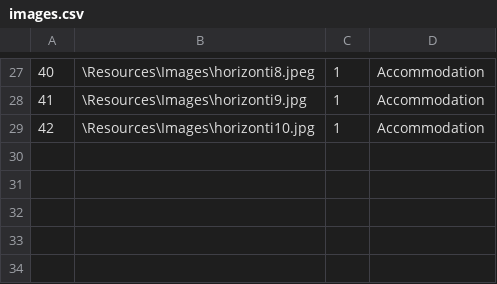
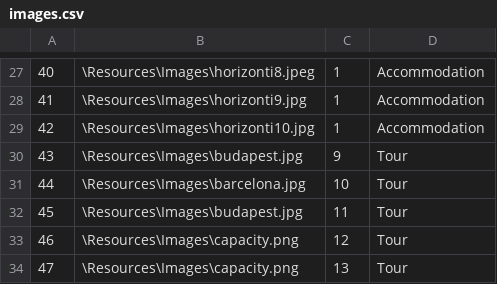
Before and after one commit to kzi-nastava/sims-ra-2024-group-6-team-a, a CSV file: Resources/Data/images.csv, drawn as a sheet; only a part is shown, gaps mark what is left out.

```diff
--- a/Resources/Data/images.csv
+++ b/Resources/Data/images.csv
@@ -29 +29,6 @@
 42|\Resources\Images\horizonti10.jpg|1|Accommodation
+43|\Resources\Images\budapest.jpg|9|Tour
+44|\Resources\Images\barcelona.jpg|10|Tour
+45|\Resources\Images\budapest.jpg|11|Tour
+46|\Resources\Images\capacity.png|12|Tour
+47|\Resources\Images\capacity.png|13|Tour
```
Also changed, not shown: Resources/Data/checkpoints.csv, Resources/Data/locations.csv, 22 other files.
